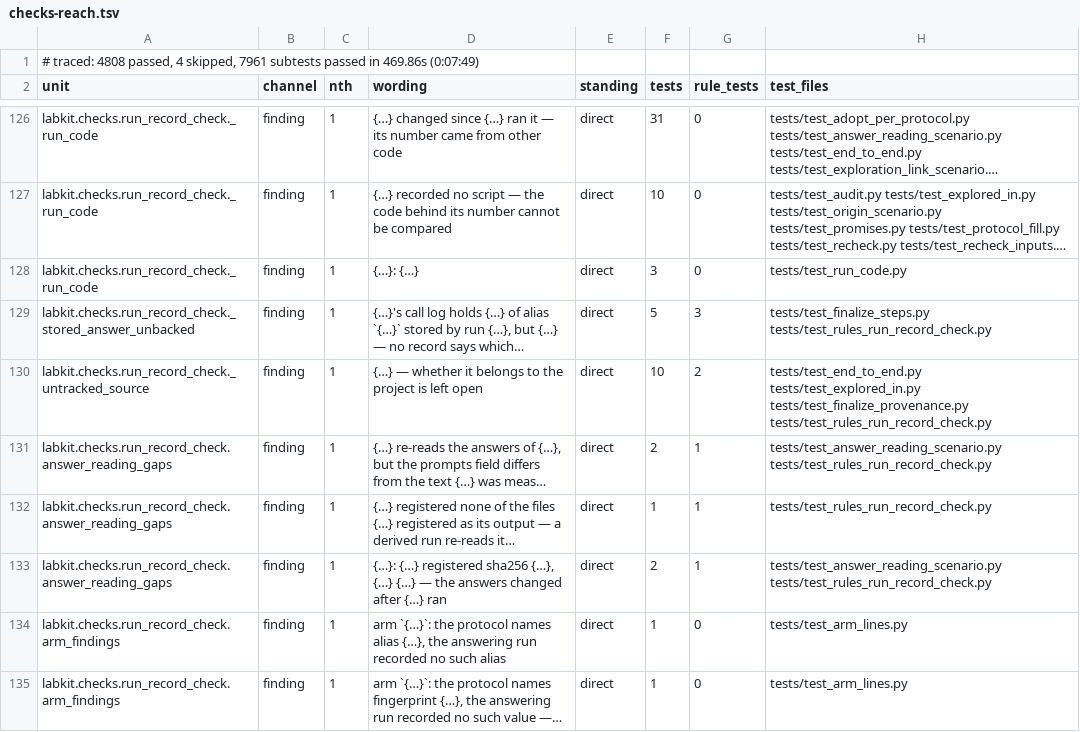
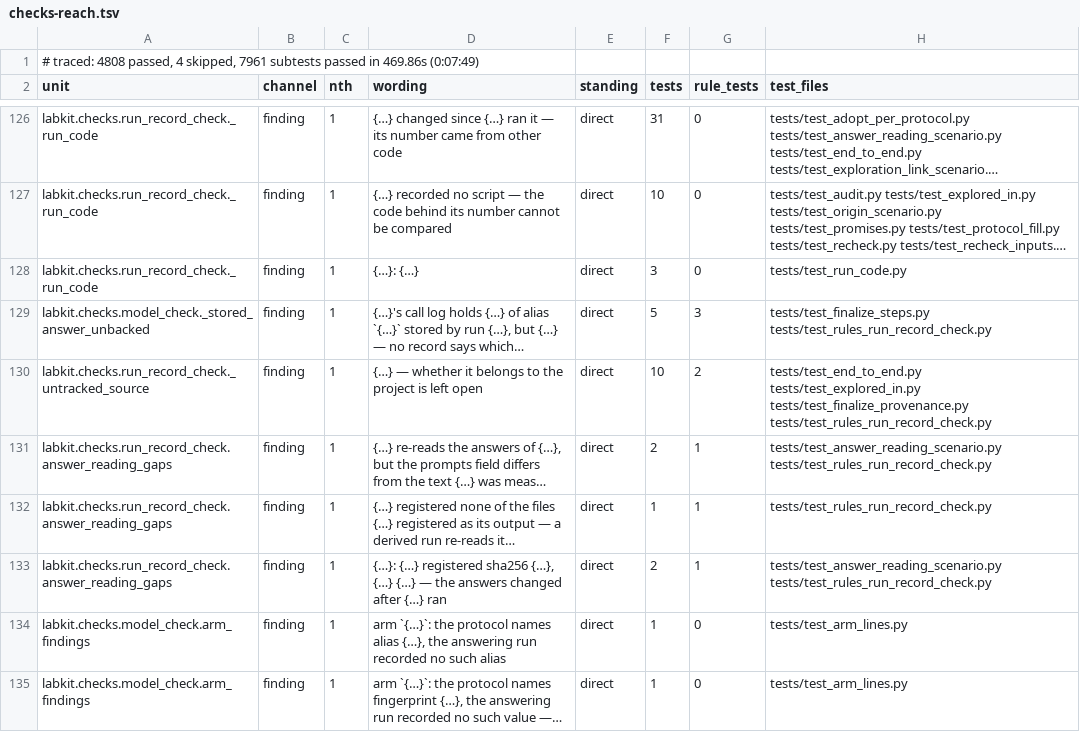
Before and after one commit to kmax-tech/labkit, a TSV file: docs/checks-reach.tsv, drawn as a sheet; only a part is shown, gaps mark what is left out; long unchanged cells end in …; the diff covers the shown part only; the diff names each change by its address in the sheet, - before the commit and + after, or states it on an @@ line.

```diff
--- a/docs/checks-reach.tsv
+++ b/docs/checks-reach.tsv
-A129 (unit): labkit.checks.run_record_check._stored_answer_unbacked
+A129 (unit): labkit.checks.model_check._stored_answer_unbacked
-A134:A135 (unit): labkit.checks.run_record_check.arm_findings
+A134:A135 (unit): labkit.checks.model_check.arm_findings
```
Also changed, not shown: 12 edited cells elsewhere in this file, 17 other files.
